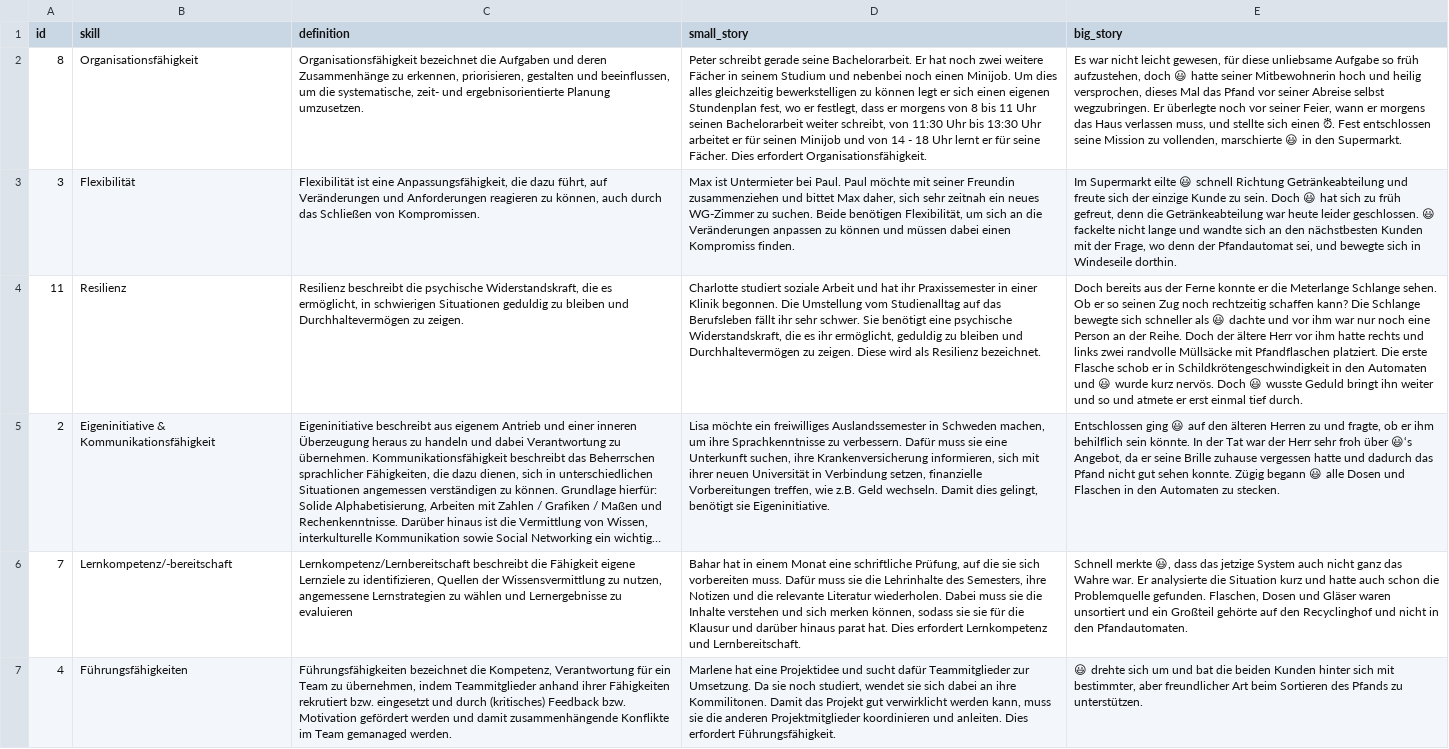
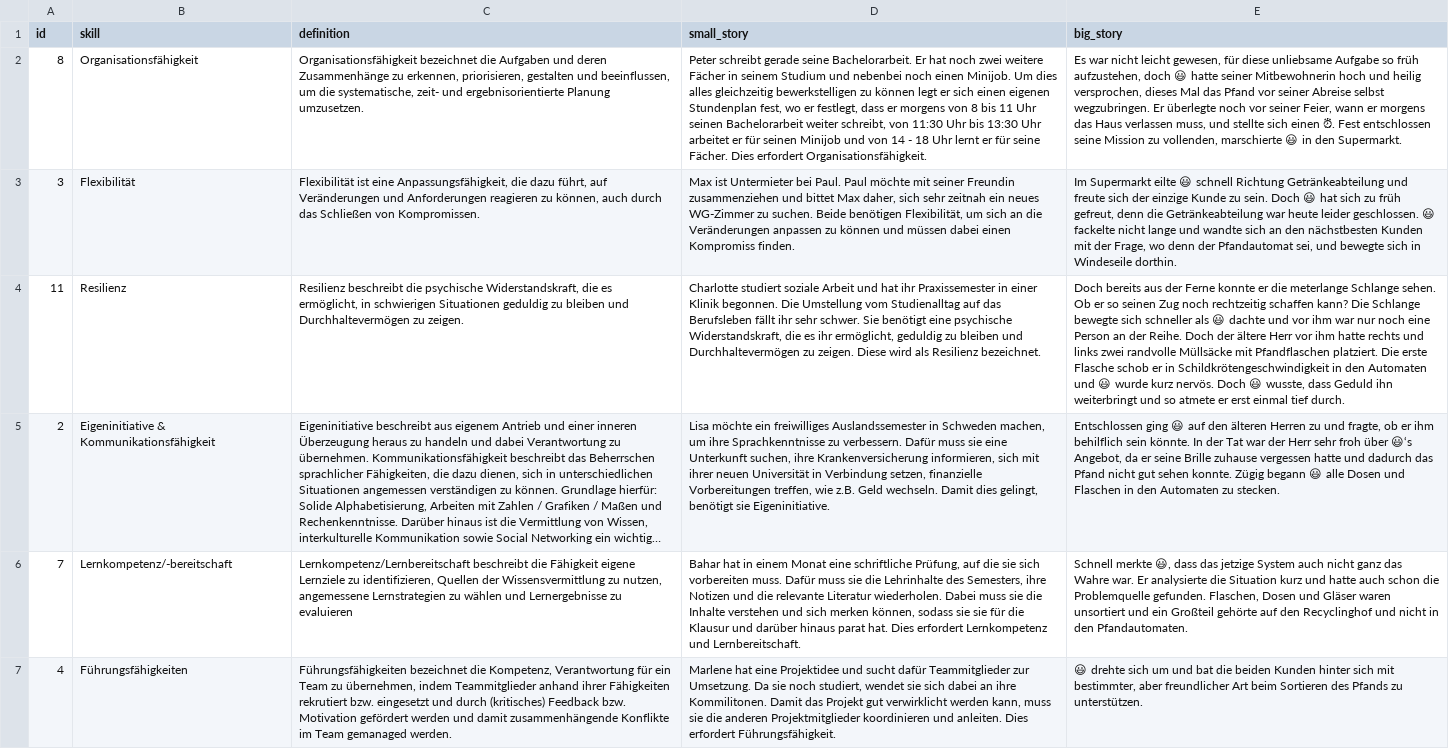
Before and after one commit to Sid0m/FSRoadmap, a CSV file: static/csv/futureskills_bs_emoji.csv, drawn as a sheet; only a part is shown; long unchanged cells end in …; the diff covers the shown part only; the diff names each change by its address in the sheet, - before the commit and + after, or states it on an @@ line.

```diff
--- a/static/csv/futureskills_bs_emoji.csv
+++ b/static/csv/futureskills_bs_emoji.csv
-E4 (big_story): …er die Meterlange Schlange sehen. Ob er so seinen Zug noch rechtzeitig schaffen kann? Die Schlange bewegte sich schneller als 😃 dachte und vor ihm war nur noch eine Person an der Reihe. Doch der ältere Herr vor ihm hatte rechts und links zwei randvolle Müllsäcke mit Pfandflaschen platziert. Die erste Flasche schob er in Schildkrötengeschwindigkeit in den Automaten und 😃 wurde kurz nervös. Doch 😃 wusste Geduld bringt ihn weiter und so und atmete er…
+E4 (big_story): …er die meterlange Schlange sehen. Ob er so seinen Zug noch rechtzeitig schaffen kann? Die Schlange bewegte sich schneller als 😃 dachte und vor ihm war nur noch eine Person an der Reihe. Doch der ältere Herr vor ihm hatte rechts und links zwei randvolle Müllsäcke mit Pfandflaschen platziert. Die erste Flasche schob er in Schildkrötengeschwindigkeit in den Automaten und 😃 wurde kurz nervös. Doch 😃 wusste, dass Geduld ihn weiterbringt und so atmete er…
```
Also changed, not shown: 8 edited cells elsewhere in this file, static/csv/futureskills_bs.csv, 3 other files.
